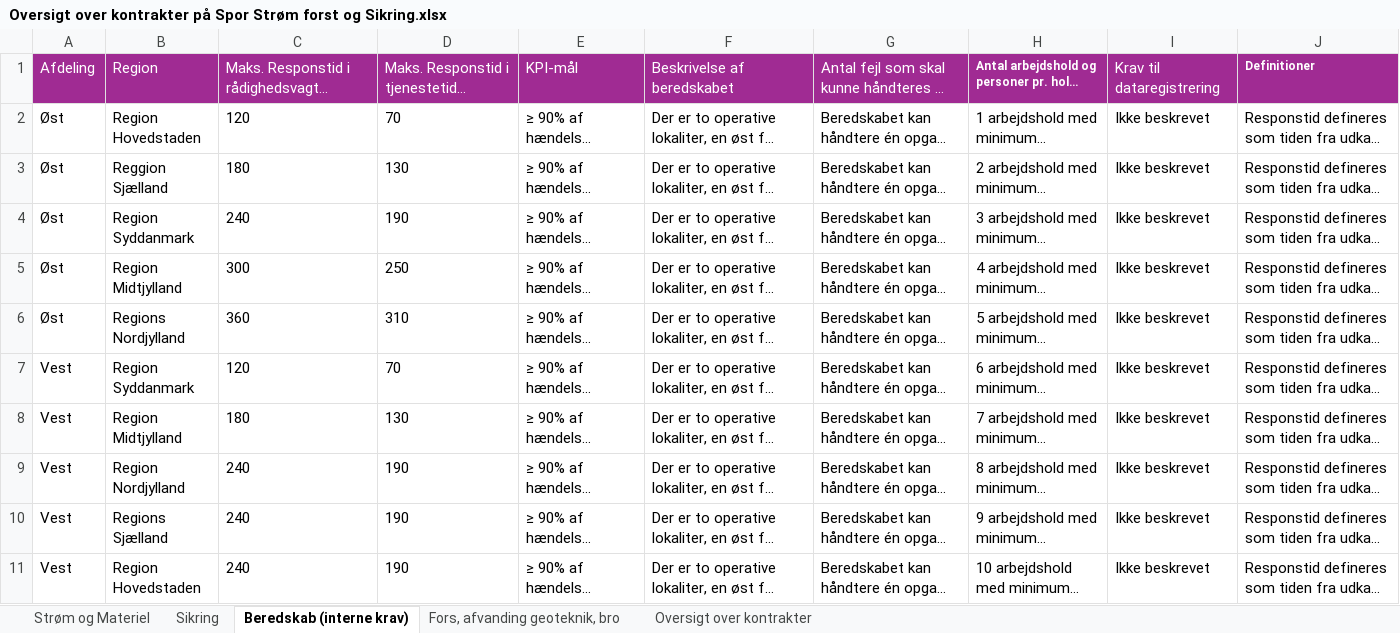
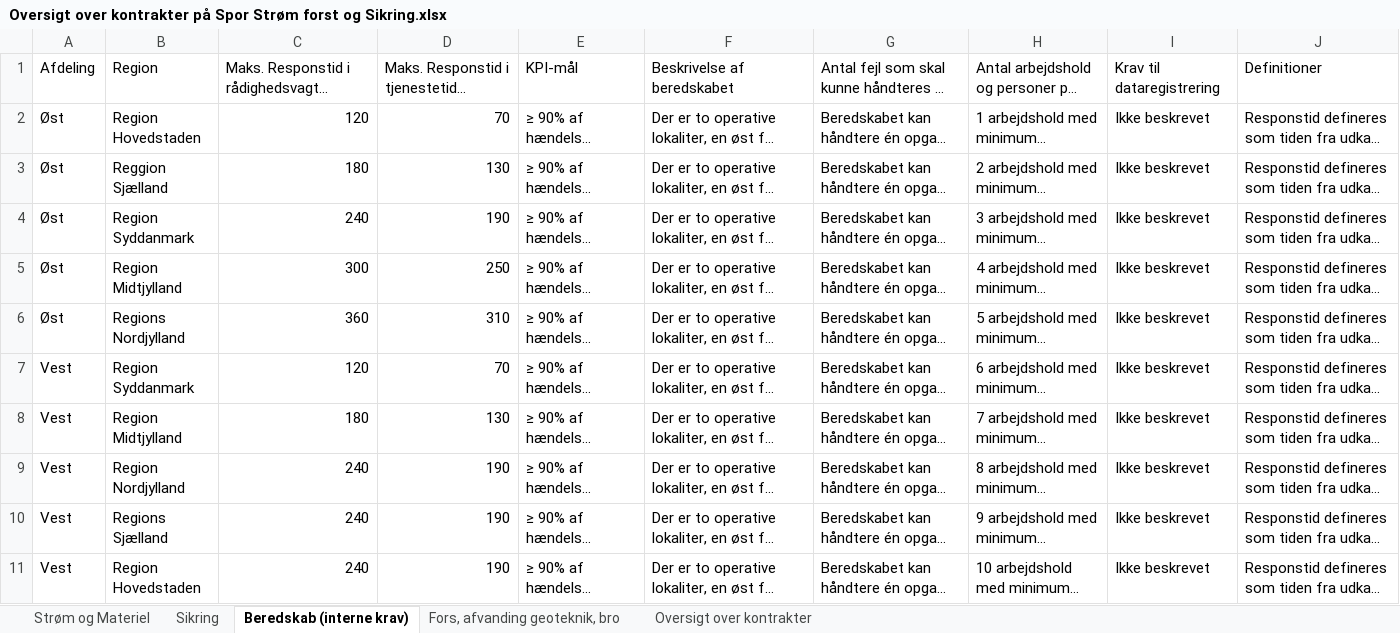
Before and after one commit to JeppeBondeBakkensen/Stineprojekt, an Excel workbook: Oversigt over kontrakter på Spor Strøm forst og Sikring.xlsx, sheet Beredskab (interne krav), drawn as a sheet; long unchanged cells end in …; values as stored, in another font and other column widths than the file's, no borders; table styles not drawn; the diff names each change by its address in the sheet, - before the commit and + after, or states it on an @@ line.

```diff
--- a/Oversigt over kontrakter på Spor Strøm forst og Sikring.xlsx (sheet Beredskab (interne krav))
+++ b/Oversigt over kontrakter på Spor Strøm forst og Sikring.xlsx (sheet Beredskab (interne krav))
@@ A1:J1 fill: #A02B93 → none, text colour: #FFFFFF → black @@
-H1 bold: on
+H1 bold: off, text size: larger
-J1 bold: on
+J1 bold: off, text size: larger
-C2:D11 alignment: left
+C2:D11 alignment: right
```
Also changed, not shown: sheet Oversigt over kontrakter, sheet Fors, afvanding geoteknik, bro, sheet Strøm og Materiel, sheet Sikring, charts or pictures, 15 other files.
